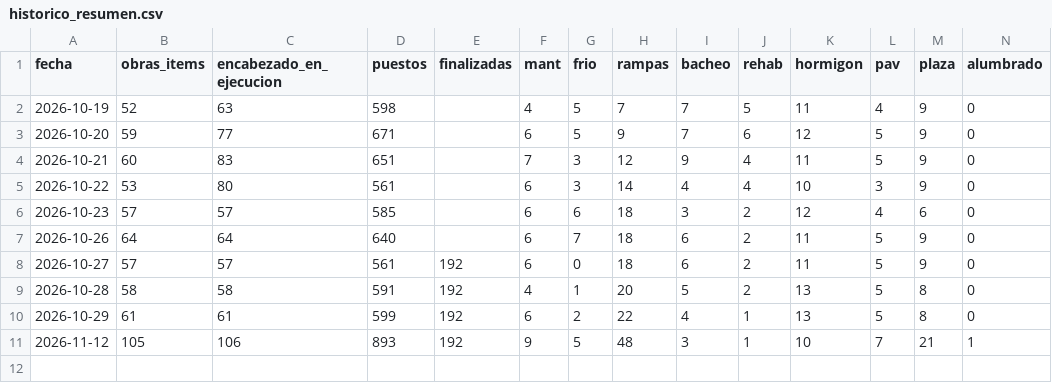
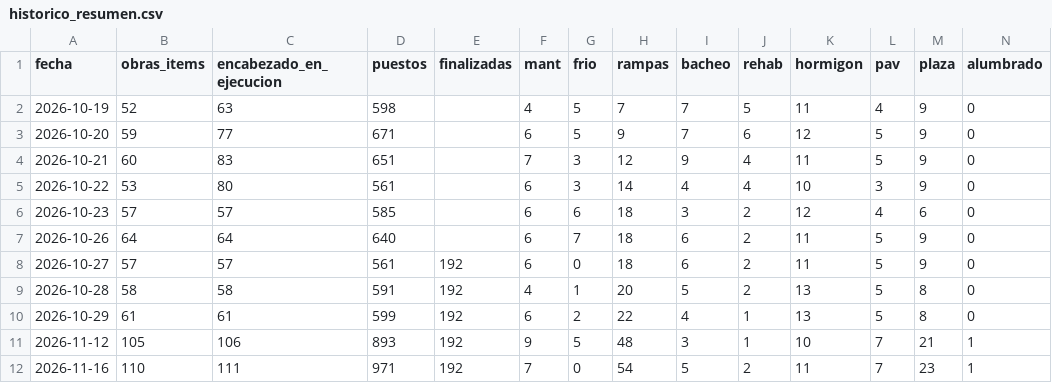
Before and after one commit to cataserena00-lang/generador-de-contenido, a CSV file: para_proyecto/subir/historico_resumen.csv, drawn as a sheet; only a part is shown; rows hold the shown columns only; the diff names each change by its address in the sheet, - before the commit and + after, or states it on an @@ line.

```diff
--- a/para_proyecto/subir/historico_resumen.csv
+++ b/para_proyecto/subir/historico_resumen.csv
+row 12: 2026-11-16 | 110 | 111 | 971 | 192 | 7 | 0 | 54 | 5 | 2 | 11 | 7 | 23 | 1
```
Also changed, not shown: para_proyecto/subir/dic_barrio_circuito.csv, 41 other files.
